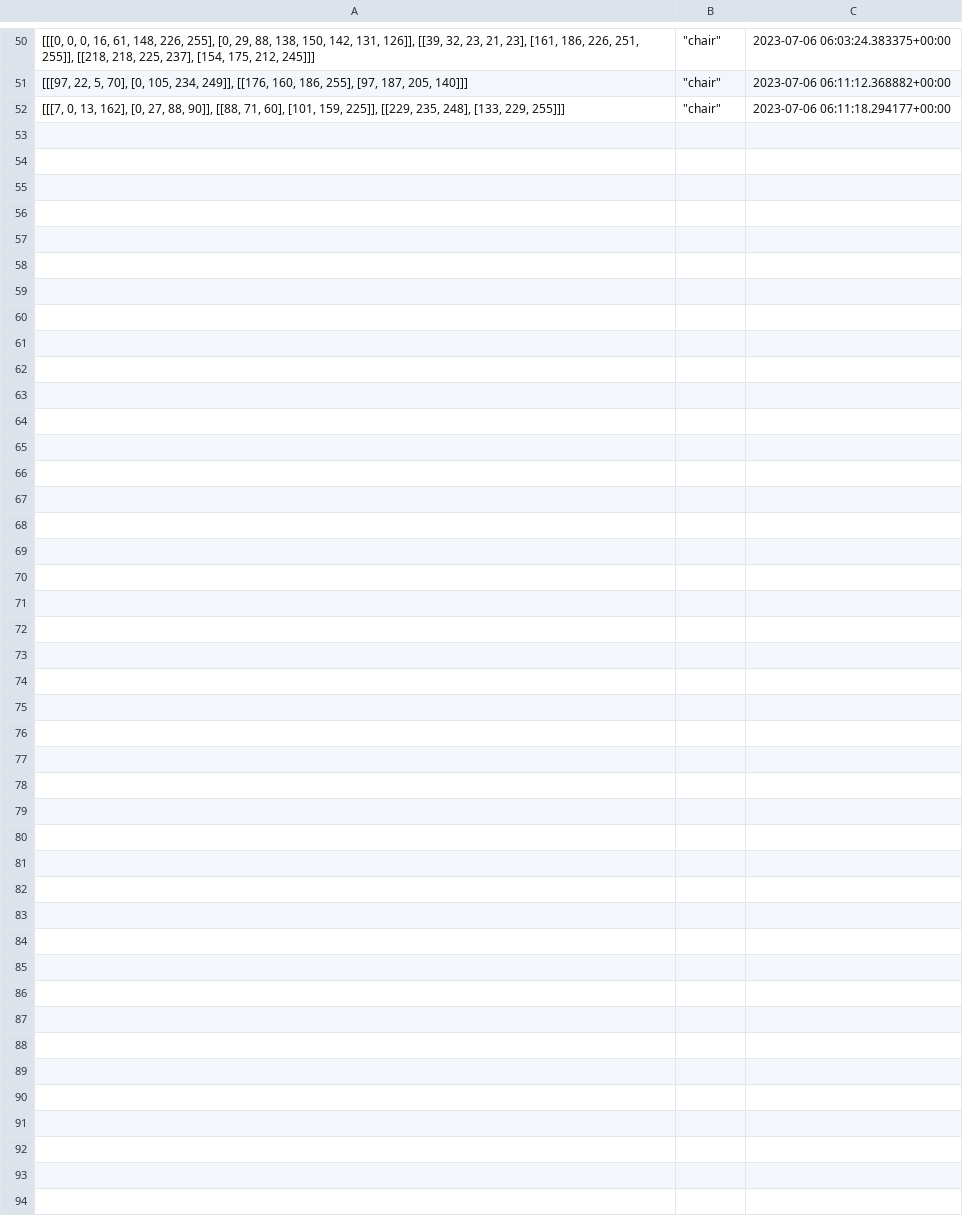
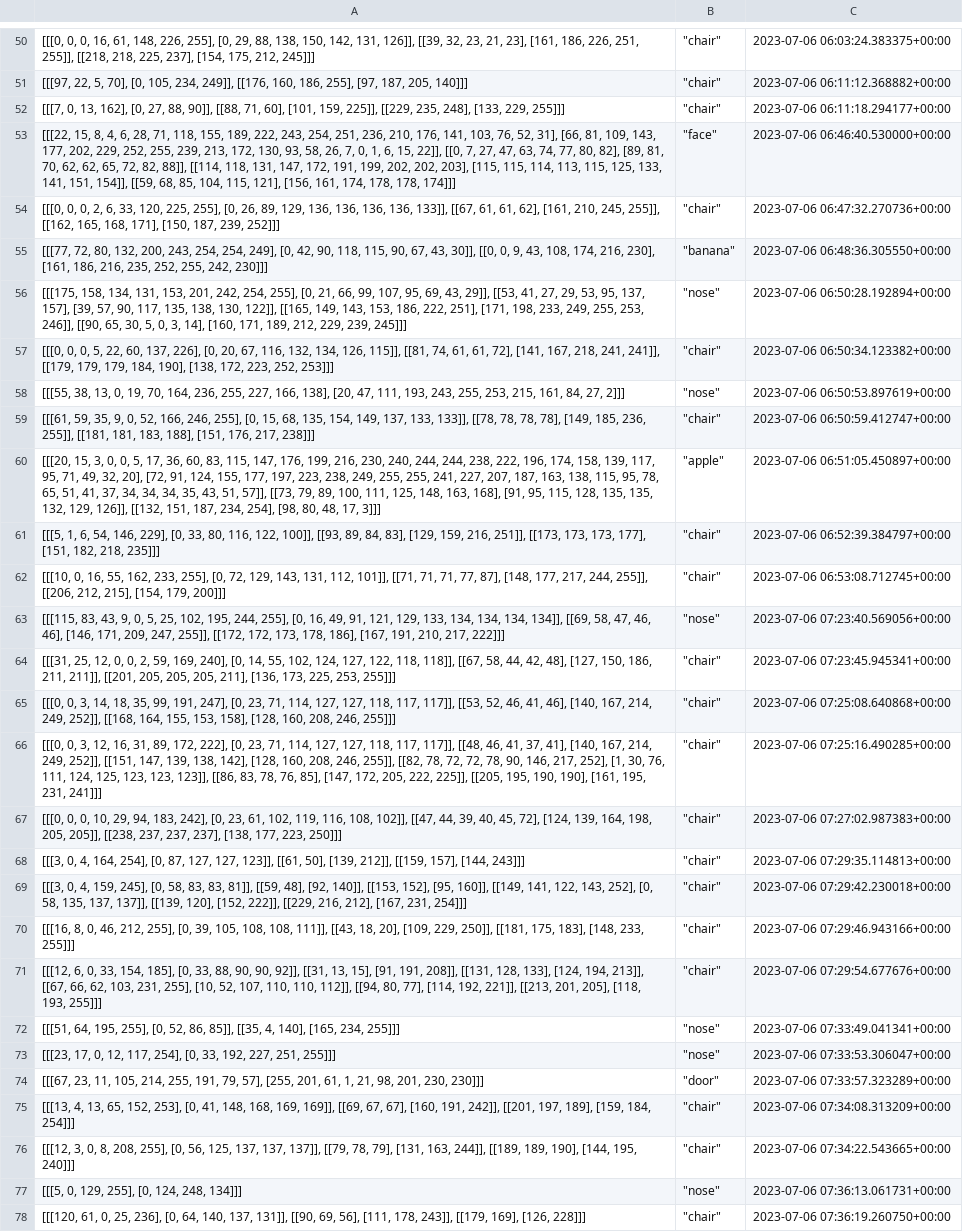
Before and after one commit to koo995/3D_rendering, a CSV file: drawings.csv, drawn as a sheet; only a part is shown, gaps mark what is left out.

```diff
--- a/drawings.csv
+++ b/drawings.csv
@@ -52 +52,27 @@
 "[[[7, 0, 13, 162], [0, 27, 88, 90]], [[88, 71, 60], [101, 159, 225]], [[229, 235, 248], [133, 229, 255]]]","""chair""",2023-07-06 06:11:18.294177+00:00
+"[[[22, 15, 8, 4, 6, 28, 71, 118, 155, 189, 222, 243, 254, 251, 236, 210, 176, 141, 103, 76, 52, 31], [66, 81, 109, 143, 177, 202, 229, 252, 255, 239, 213, 172, 130, 93, 58, 26, 7, 0, 1, 6, 15, 22]], [[0, 7, 27, 47, 63, 74, 77, 80, 82], [89, 81, 70, 62, 62, 65, 72, 82, 88]], [[114, 118, 131, 147, 172, 191, 199, 202, 202, 203], [115, 115, 114, 113, 115, 125, 133, 141, 151, 154]], [[59, 68, 85, 104, 115, 121], [156, 161, 174, 178, 178, 174]]]","""face""",2023-07-06 06:46:40.530000+00:00
+"[[[0, 0, 0, 2, 6, 33, 120, 225, 255], [0, 26, 89, 129, 136, 136, 136, 136, 133]], [[67, 61, 61, 62], [161, 210, 245, 255]], [[162, 165, 168, 171], [150, 187, 239, 252]]]","""chair""",2023-07-06 06:47:32.270736+00:00
+"[[[77, 72, 80, 132, 200, 243, 254, 254, 249], [0, 42, 90, 118, 115, 90, 67, 43, 30]], [[0, 0, 9, 43, 108, 174, 216, 230], [161, 186, 216, 235, 252, 255, 242, 230]]]","""banana""",2023-07-06 06:48:36.305550+00:00
+"[[[175, 158, 134, 131, 153, 201, 242, 254, 255], [0, 21, 66, 99, 107, 95, 69, 43, 29]], [[53, 41, 27, 29, 53, 95, 137, 157], [39, 57, 90, 117, 135, 138, 130, 122]], [[165, 149, 143, 153, 186, 222, 251], [171, 198, 233, 249, 255, 253, 246]], [[90, 65, 30, 5, 0, 3, 14], [160, 171, 189, 212, 229, 239, 245]]]","""nose""",2023-07-06 06:50:28.192894+00:00
+"[[[0, 0, 0, 5, 22, 60, 137, 226], [0, 20, 67, 116, 132, 134, 126, 115]], [[81, 74, 61, 61, 72], [141, 167, 218, 241, 241]], [[179, 179, 179, 184, 190], [138, 172, 223, 252, 253]]]","""chair""",2023-07-06 06:50:34.123382+00:00
+"[[[55, 38, 13, 0, 19, 70, 164, 236, 255, 227, 166, 138], [20, 47, 111, 193, 243, 255, 253, 215, 161, 84, 27, 2]]]","""nose""",2023-07-06 06:50:53.897619+00:00
+"[[[61, 59, 35, 9, 0, 52, 166, 246, 255], [0, 15, 68, 135, 154, 149, 137, 133, 133]], [[78, 78, 78, 78], [149, 185, 236, 255]], [[181, 181, 183, 188], [151, 176, 217, 238]]]","""chair""",2023-07-06 06:50:59.412747+00:00
+"[[[20, 15, 3, 0, 0, 5, 17, 36, 60, 83, 115, 147, 176, 199, 216, 230, 240, 244, 244, 238, 222, 196, 174, 158, 139, 117, 95, 71, 49, 32, 20], [72, 91, 124, 155, 177, 197, 223, 238, 249, 255, 255, 241, 227, 207, 187, 163, 138, 115, 95, 78, 65, 51, 41, 37, 34, 34, 34, 35, 43, 51, 57]], [[73, 79, 89, 100, 111, 125, 148, 163, 168], [91, 95, 115, 128, 135, 135, 132, 129, 126]], [[132, 151, 187, 234, 254], [98, 80, 48, 17, 3]]]","""apple""",2023-07-06 06:51:05.450897+00:00
+"[[[5, 1, 6, 54, 146, 229], [0, 33, 80, 116, 122, 100]], [[93, 89, 84, 83], [129, 159, 216, 251]], [[173, 173, 173, 177], [151, 182, 218, 235]]]","""chair""",2023-07-06 06:52:39.384797+00:00
+"[[[10, 0, 16, 55, 162, 233, 255], [0, 72, 129, 143, 131, 112, 101]], [[71, 71, 71, 77, 87], [148, 177, 217, 244, 255]], [[206, 212, 215], [154, 179, 200]]]","""chair""",2023-07-06 06:53:08.712745+00:00
+"[[[115, 83, 43, 9, 0, 5, 25, 102, 195, 244, 255], [0, 16, 49, 91, 121, 129, 133, 134, 134, 134, 134]], [[69, 58, 47, 46, 46], [146, 171, 209, 247, 255]], [[172, 172, 173, 178, 186], [167, 191, 210, 217, 222]]]","""nose""",2023-07-06 07:23:40.569056+00:00
+"[[[31, 25, 12, 0, 0, 2, 59, 169, 240], [0, 14, 55, 102, 124, 127, 122, 118, 118]], [[67, 58, 44, 42, 48], [127, 150, 186, 211, 211]], [[201, 205, 205, 205, 211], [136, 173, 225, 253, 255]]]","""chair""",2023-07-06 07:23:45.945341+00:00
+"[[[0, 0, 3, 14, 18, 35, 99, 191, 247], [0, 23, 71, 114, 127, 127, 118, 117, 117]], [[53, 52, 46, 41, 46], [140, 167, 214, 249, 252]], [[168, 164, 155, 153, 158], [128, 160, 208, 246, 255]]]","""chair""",2023-07-06 07:25:08.640868+00:00
+"[[[0, 0, 3, 12, 16, 31, 89, 172, 222], [0, 23, 71, 114, 127, 127, 118, 117, 117]], [[48, 46, 41, 37, 41], [140, 167, 214, 249, 252]], [[151, 147, 139, 138, 142], [128, 160, 208, 246, 255]], [[82, 78, 72, 72, 78, 90, 146, 217, 252], [1, 30, 76, 111, 124, 125, 123, 123, 123]], [[86, 83, 78, 76, 85], [147, 172, 205, 222, 225]], [[205, 195, 190, 190], [161, 195, 231, 241]]]","""chair""",2023-07-06 07:25:16.490285+00:00
+"[[[0, 0, 0, 10, 29, 94, 183, 242], [0, 23, 61, 102, 119, 116, 108, 102]], [[47, 44, 39, 40, 45, 72], [124, 139, 164, 198, 205, 205]], [[238, 237, 237, 237], [138, 177, 223, 250]]]","""chair""",2023-07-06 07:27:02.987383+00:00
+"[[[3, 0, 4, 164, 254], [0, 87, 127, 127, 123]], [[61, 50], [139, 212]], [[159, 157], [144, 243]]]","""chair""",2023-07-06 07:29:35.114813+00:00
+"[[[3, 0, 4, 159, 245], [0, 58, 83, 83, 81]], [[59, 48], [92, 140]], [[153, 152], [95, 160]], [[149, 141, 122, 143, 252], [0, 58, 135, 137, 137]], [[139, 120], [152, 222]], [[229, 216, 212], [167, 231, 254]]]","""chair""",2023-07-06 07:29:42.230018+00:00
+"[[[16, 8, 0, 46, 212, 255], [0, 39, 105, 108, 108, 111]], [[43, 18, 20], [109, 229, 250]], [[181, 175, 183], [148, 233, 255]]]","""chair""",2023-07-06 07:29:46.943166+00:00
+"[[[12, 6, 0, 33, 154, 185], [0, 33, 88, 90, 90, 92]], [[31, 13, 15], [91, 191, 208]], [[131, 128, 133], [124, 194, 213]], [[67, 66, 62, 103, 231, 255], [10, 52, 107, 110, 110, 112]], [[94, 80, 77], [114, 192, 221]], [[213, 201, 205], [118, 193, 255]]]","""chair""",2023-07-06 07:29:54.677676+00:00
+"[[[51, 64, 195, 255], [0, 52, 86, 85]], [[35, 4, 140], [165, 234, 255]]]","""nose""",2023-07-06 07:33:49.041341+00:00
+"[[[23, 17, 0, 12, 117, 254], [0, 33, 192, 227, 251, 255]]]","""nose""",2023-07-06 07:33:53.306047+00:00
+"[[[67, 23, 11, 105, 214, 255, 191, 79, 57], [255, 201, 61, 1, 21, 98, 201, 230, 230]]]","""door""",2023-07-06 07:33:57.323289+00:00
+"[[[13, 4, 13, 65, 152, 253], [0, 41, 148, 168, 169, 169]], [[69, 67, 67], [160, 191, 242]], [[201, 197, 189], [159, 184, 254]]]","""chair""",2023-07-06 07:34:08.313209+00:00
+"[[[12, 3, 0, 8, 208, 255], [0, 56, 125, 137, 137, 137]], [[79, 78, 79], [131, 163, 244]], [[189, 189, 190], [144, 195, 240]]]","""chair""",2023-07-06 07:34:22.543665+00:00
+"[[[5, 0, 129, 255], [0, 124, 248, 134]]]","""nose""",2023-07-06 07:36:13.061731+00:00
+"[[[120, 61, 0, 25, 236], [0, 64, 140, 137, 131]], [[90, 69, 56], [111, 178, 243]], [[179, 169], [126, 228]]]","""chair""",2023-07-06 07:36:19.260750+00:00
```
Also changed, not shown: 2 other files.
